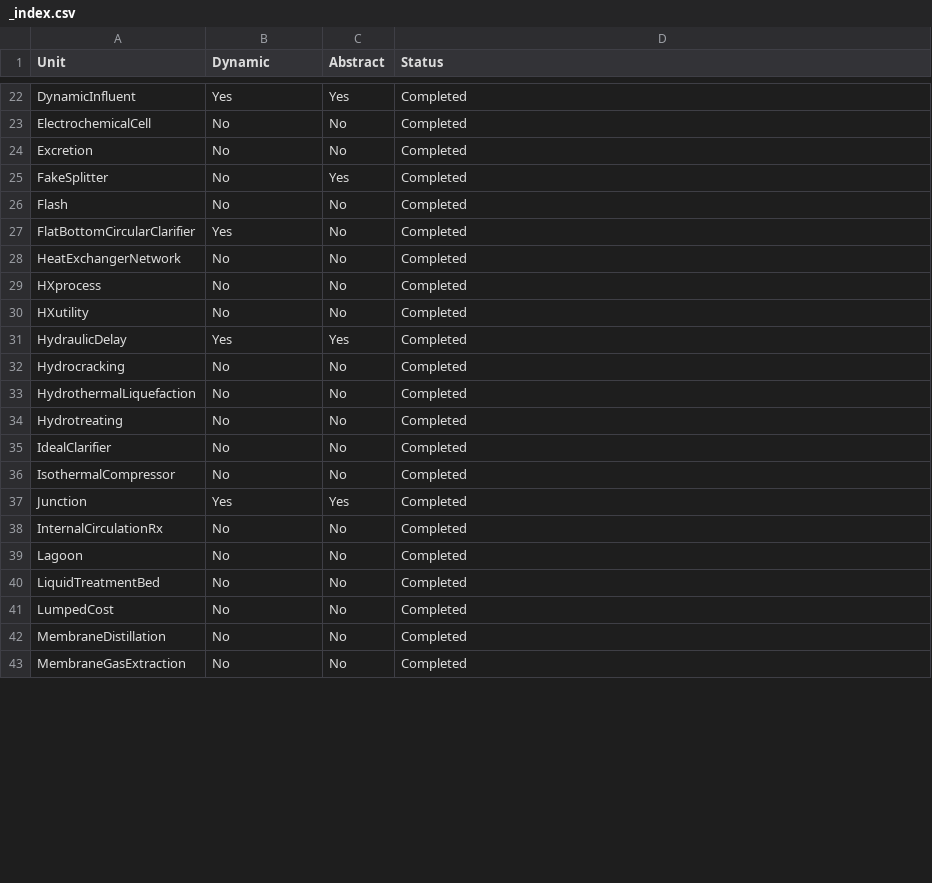
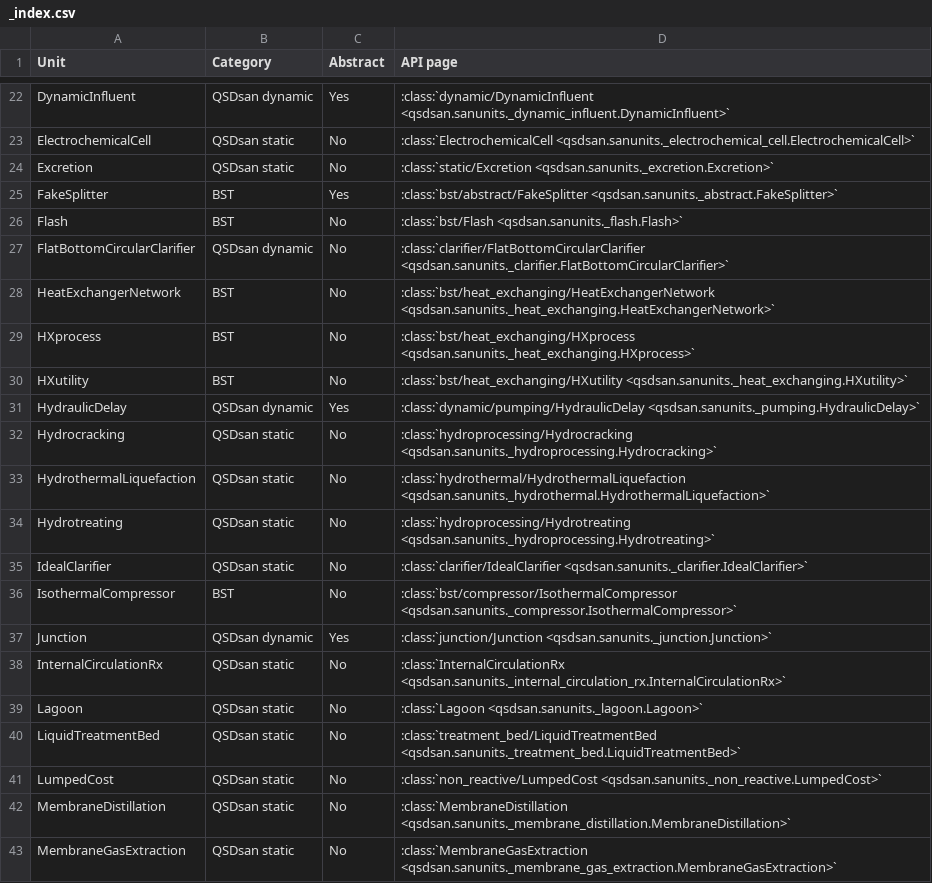
Before and after one commit to QSD-Group/QSDsan, a CSV file: docs/source/api/sanunits/_index.csv, drawn as a sheet; only a part is shown, gaps mark what is left out; the diff covers the shown part only; the diff names each change by its address in the sheet, - before the commit and + after, or states it on an @@ line.

```diff
--- a/docs/source/api/sanunits/_index.csv
+++ b/docs/source/api/sanunits/_index.csv
-B1: Dynamic
+B1: Category
-D1: Status
+D1: API page
-B22 (Category): Yes
+B22 (Category): QSDsan dynamic
-D22 (API page): Completed
+D22 (API page): :class:`dynamic/DynamicInfluent <qsdsan.sanunits._dynamic_influent.DynamicInfluent>`
-B23:B24 (Category): No
+B23:B24 (Category): QSDsan static
-D23 (API page): Completed
+D23 (API page): :class:`ElectrochemicalCell <qsdsan.sanunits._electrochemical_cell.ElectrochemicalCell>`
-D24 (API page): Completed
+D24 (API page): :class:`static/Excretion <qsdsan.sanunits._excretion.Excretion>`
-B25:B26 (Category): No
+B25:B26 (Category): BST
-D25 (API page): Completed
+D25 (API page): :class:`bst/abstract/FakeSplitter <qsdsan.sanunits._abstract.FakeSplitter>`
-D26 (API page): Completed
+D26 (API page): :class:`bst/Flash <qsdsan.sanunits._flash.Flash>`
-B27 (Category): Yes
+B27 (Category): QSDsan dynamic
-D27 (API page): Completed
+D27 (API page): :class:`clarifier/FlatBottomCircularClarifier <qsdsan.sanunits._clarifier.FlatBottomCircularClarifier>`
-B28:B30 (Category): No
+B28:B30 (Category): BST
-D28 (API page): Completed
+D28 (API page): :class:`bst/heat_exchanging/HeatExchangerNetwork <qsdsan.sanunits._heat_exchanging.HeatExchangerNetwork>`
-D29 (API page): Completed
+D29 (API page): :class:`bst/heat_exchanging/HXprocess <qsdsan.sanunits._heat_exchanging.HXprocess>`
-D30 (API page): Completed
+D30 (API page): :class:`bst/heat_exchanging/HXutility <qsdsan.sanunits._heat_exchanging.HXutility>`
-B31 (Category): Yes
+B31 (Category): QSDsan dynamic
-D31 (API page): Completed
+D31 (API page): :class:`dynamic/pumping/HydraulicDelay <qsdsan.sanunits._pumping.HydraulicDelay>`
-B32:B35 (Category): No
+B32:B35 (Category): QSDsan static
-D32 (API page): Completed
+D32 (API page): :class:`hydroprocessing/Hydrocracking <qsdsan.sanunits._hydroprocessing.Hydrocracking>`
-D33 (API page): Completed
+D33 (API page): :class:`hydrothermal/HydrothermalLiquefaction <qsdsan.sanunits._hydrothermal.HydrothermalLiquefaction>`
-D34 (API page): Completed
+D34 (API page): :class:`hydroprocessing/Hydrotreating <qsdsan.sanunits._hydroprocessing.Hydrotreating>`
-D35 (API page): Completed
+D35 (API page): :class:`clarifier/IdealClarifier <qsdsan.sanunits._clarifier.IdealClarifier>`
-B36 (Category): No
+B36 (Category): BST
-D36 (API page): Completed
+D36 (API page): :class:`bst/compressor/IsothermalCompressor <qsdsan.sanunits._compressor.IsothermalCompressor>`
-B37 (Category): Yes
+B37 (Category): QSDsan dynamic
-D37 (API page): Completed
+D37 (API page): :class:`junction/Junction <qsdsan.sanunits._junction.Junction>`
-B38:B43 (Category): No
+B38:B43 (Category): QSDsan static
-D38 (API page): Completed
+D38 (API page): :class:`InternalCirculationRx <qsdsan.sanunits._internal_circulation_rx.InternalCirculationRx>`
-D39 (API page): Completed
+D39 (API page): :class:`Lagoon <qsdsan.sanunits._lagoon.Lagoon>`
-D40 (API page): Completed
+D40 (API page): :class:`treatment_bed/LiquidTreatmentBed <qsdsan.sanunits._treatment_bed.LiquidTreatmentBed>`
-D41 (API page): Completed
+D41 (API page): :class:`non_reactive/LumpedCost <qsdsan.sanunits._non_reactive.LumpedCost>`
-D42 (API page): Completed
+D42 (API page): :class:`MembraneDistillation <qsdsan.sanunits._membrane_distillation.MembraneDistillation>`
-D43 (API page): Completed
+D43 (API page): :class:`MembraneGasExtraction <qsdsan.sanunits._membrane_gas_extraction.MembraneGasExtraction>`
```
Also changed, not shown: 1 removed row and 96 edited cells elsewhere in this file, 8 other files.
